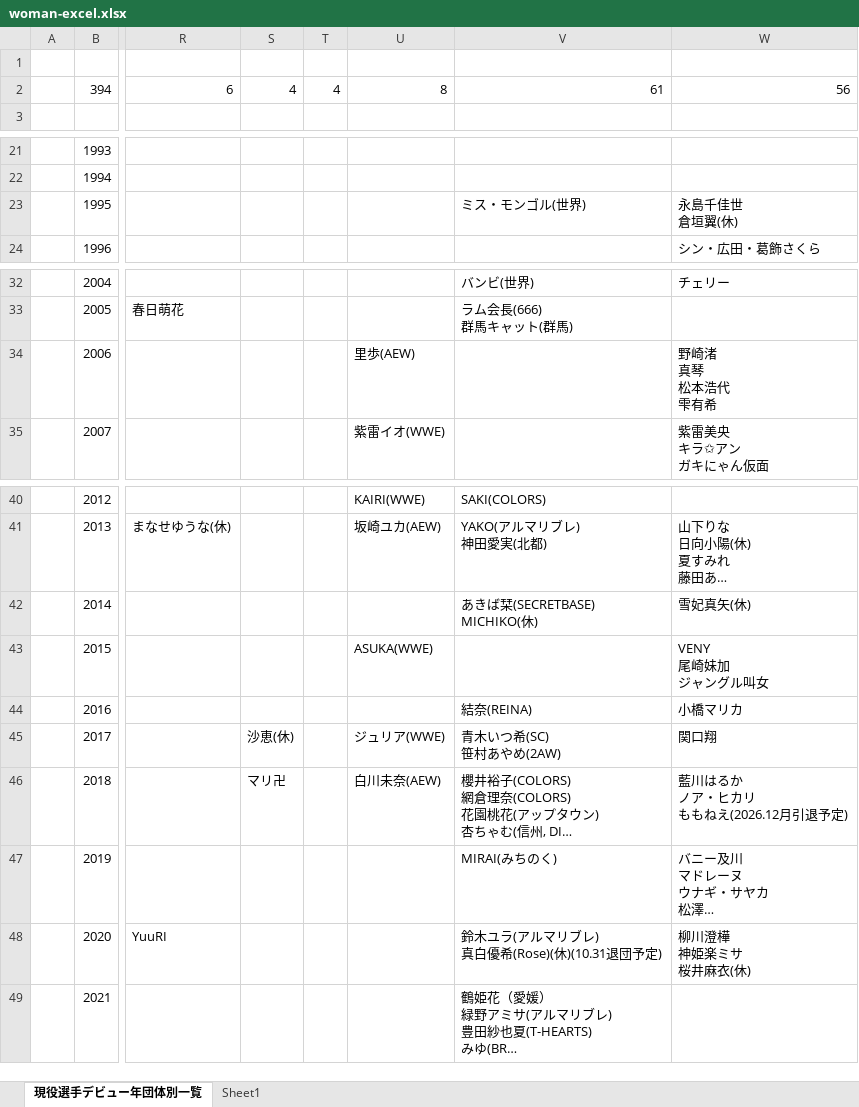
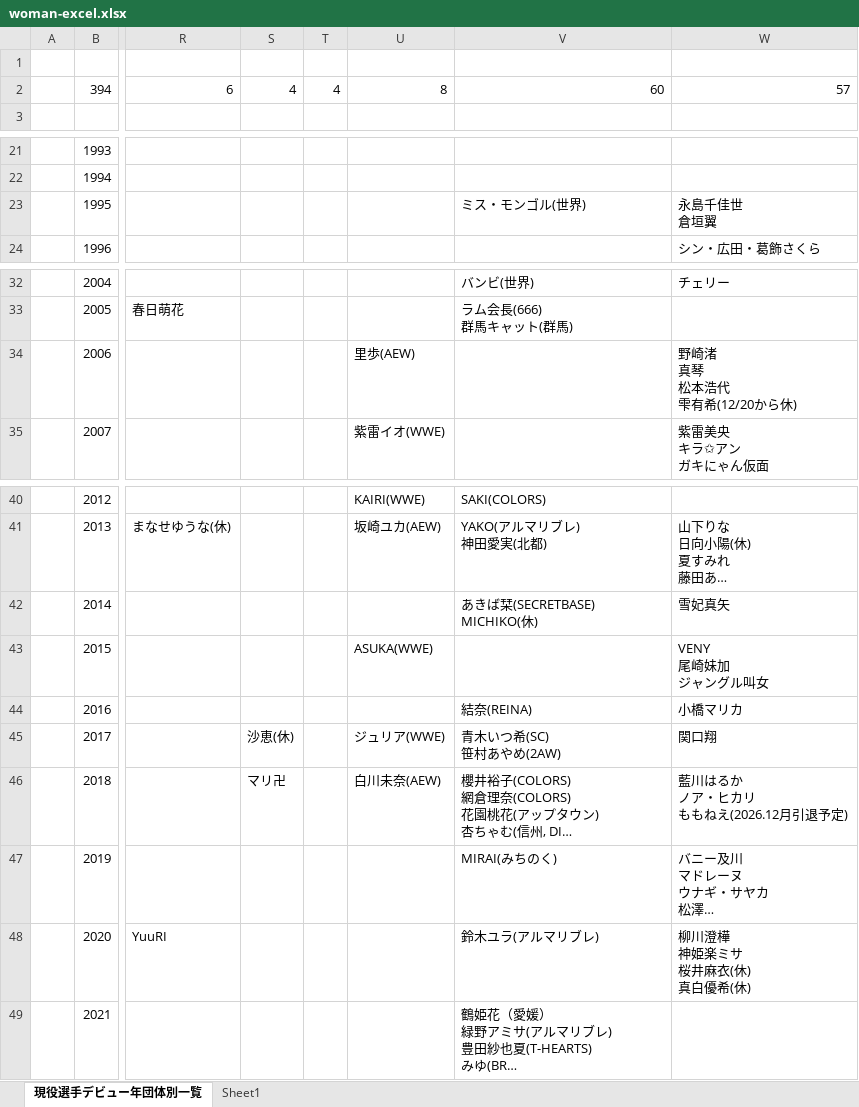
Before and after one commit to nakawankuma/joshi_wrestling_data, an Excel workbook: woman-excel.xlsx, sheet 現役選手デビュー年団体別一覧, drawn as a sheet; only a part is shown, gaps mark what is left out; long unchanged cells end in …; values as stored, in another font and other column widths than the file's, no borders; table styles not drawn; ↵ is a line break in a cell; the diff names each change by its address in the sheet, - before the commit and + after, or states it on an @@ line.

```diff
--- a/woman-excel.xlsx (sheet 現役選手デビュー年団体別一覧)
+++ b/woman-excel.xlsx (sheet 現役選手デビュー年団体別一覧)
-V2: 61
+V2: 60
-W2: 56
+W2: 57
-W23: 永島千佳世 ↵ 倉垣翼(休)
+W23: 永島千佳世 ↵ 倉垣翼
-W34: 野崎渚 ↵ 真琴 ↵ 松本浩代 ↵ 雫有希
+W34: 野崎渚 ↵ 真琴 ↵ 松本浩代 ↵ 雫有希(12/20から休)
-W42: 雪妃真矢(休)
+W42: 雪妃真矢
-V48: 鈴木ユラ(アルマリブレ) ↵ 真白優希(Rose)(休)(10.31退団予定)
+V48: 鈴木ユラ(アルマリブレ)
-W48: 柳川澄樺 ↵ 神姫楽ミサ ↵ 桜井麻衣(休)
+W48: 柳川澄樺 ↵ 神姫楽ミサ ↵ 桜井麻衣(休) ↵ 真白優希(休)
```
Also changed, not shown: 2 other files.
